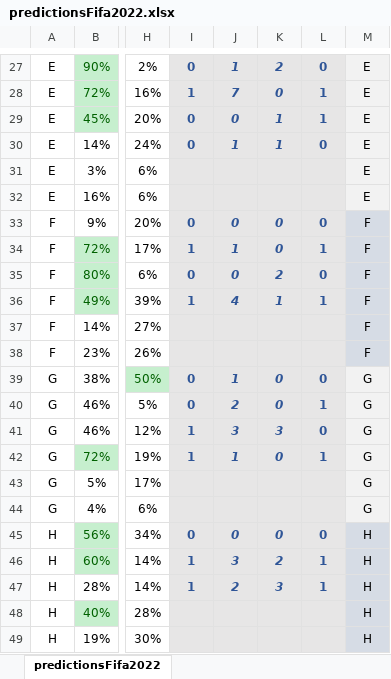
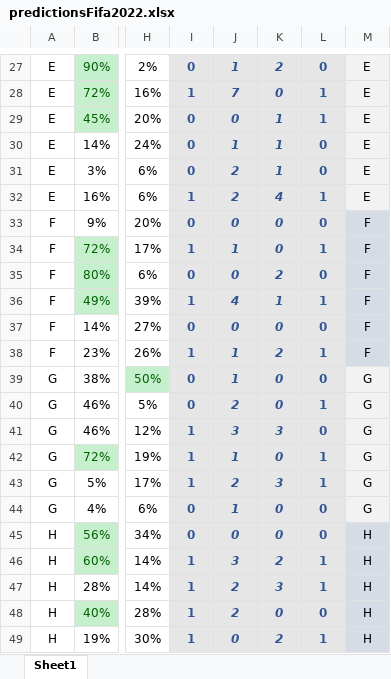
Before and after one commit to gurezende/World_Cup_2022, an Excel workbook: Results/predictionsFifa2022.xlsx, sheet Sheet1, drawn as a sheet; only a part is shown, gaps mark what is left out; values as stored, in another font and other column widths than the file's, no borders; the diff covers the shown part only; the diff names each change by its address in the sheet, - before the commit and + after, or states it on an @@ line.

```diff
--- a/Results/predictionsFifa2022.xlsx (sheet Sheet1)
+++ b/Results/predictionsFifa2022.xlsx (sheet Sheet1)
-sheet tab: predictionsFifa2022
+sheet tab: Sheet1
-I31: (empty)
+I31: 0
-J31:J32: (empty)
+J31:J32: 2
-K31: (empty)
+K31: 1
-L31: (empty)
+L31: 0
-I32: (empty)
+I32: 1
-K32: (empty)
+K32: 4
-L32: (empty)
+L32: 1
-I37: (empty)
+I37: 0
-J37: (empty)
+J37: 0
-K37: (empty)
+K37: 0
-L37: (empty)
+L37: 0
-I38: (empty)
+I38: 1
-J38: (empty)
+J38: 1
-K38: (empty)
+K38: 2
-L38: (empty)
+L38: 1
-I43: (empty)
+I43: 1
-J43: (empty)
+J43: 2
-K43: (empty)
+K43: 3
-L43: (empty)
+L43: 1
-I44: (empty)
+I44: 0
-J44: (empty)
+J44: 1
-K44: (empty)
+K44: 0
-L44: (empty)
+L44: 0
-I48:I49: (empty)
+I48:I49: 1
-J48: (empty)
+J48: 2
-K48: (empty)
+K48: 0
-L48: (empty)
+L48: 0
-J49: (empty)
+J49: 0
-K49: (empty)
+K49: 2
-L49: (empty)
+L49: 1
```
Also changed, not shown: 17 added rows, 17 removed rows and 37 edited cells elsewhere in this sheet.
